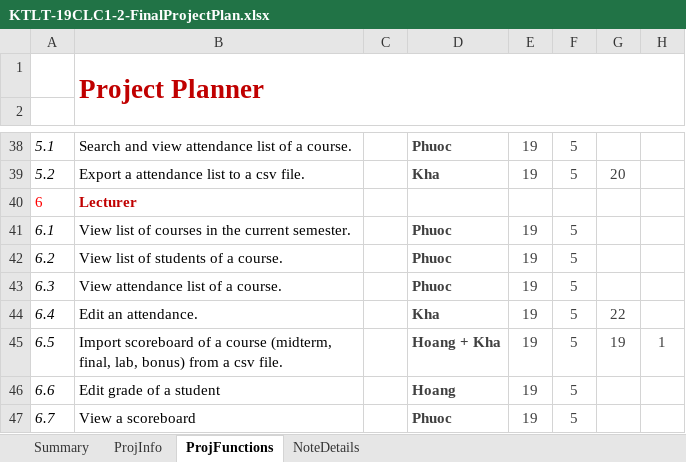
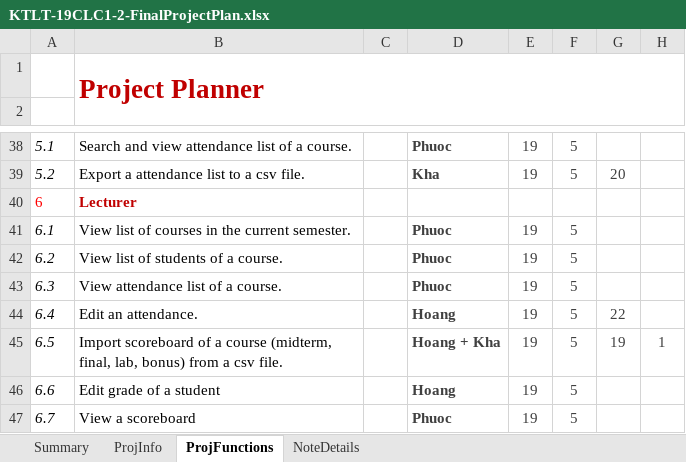
Before and after one commit to hh2306/ktlt_19CLC1_Stark_Over_Flow, an Excel workbook: KTLT-19CLC1-2-FinalProjectPlan.xlsx, sheet ProjFunctions, drawn as a sheet; only a part is shown, gaps mark what is left out; values as stored, in another font and other column widths than the file's, no borders; charts and pictures and conditional formats not drawn; the diff names each change by its address in the sheet, - before the commit and + after, or states it on an @@ line.

```diff
--- a/KTLT-19CLC1-2-FinalProjectPlan.xlsx (sheet ProjFunctions)
+++ b/KTLT-19CLC1-2-FinalProjectPlan.xlsx (sheet ProjFunctions)
-D44: Kha
+D44: Hoang
```
Also changed, not shown: 4 other files.
